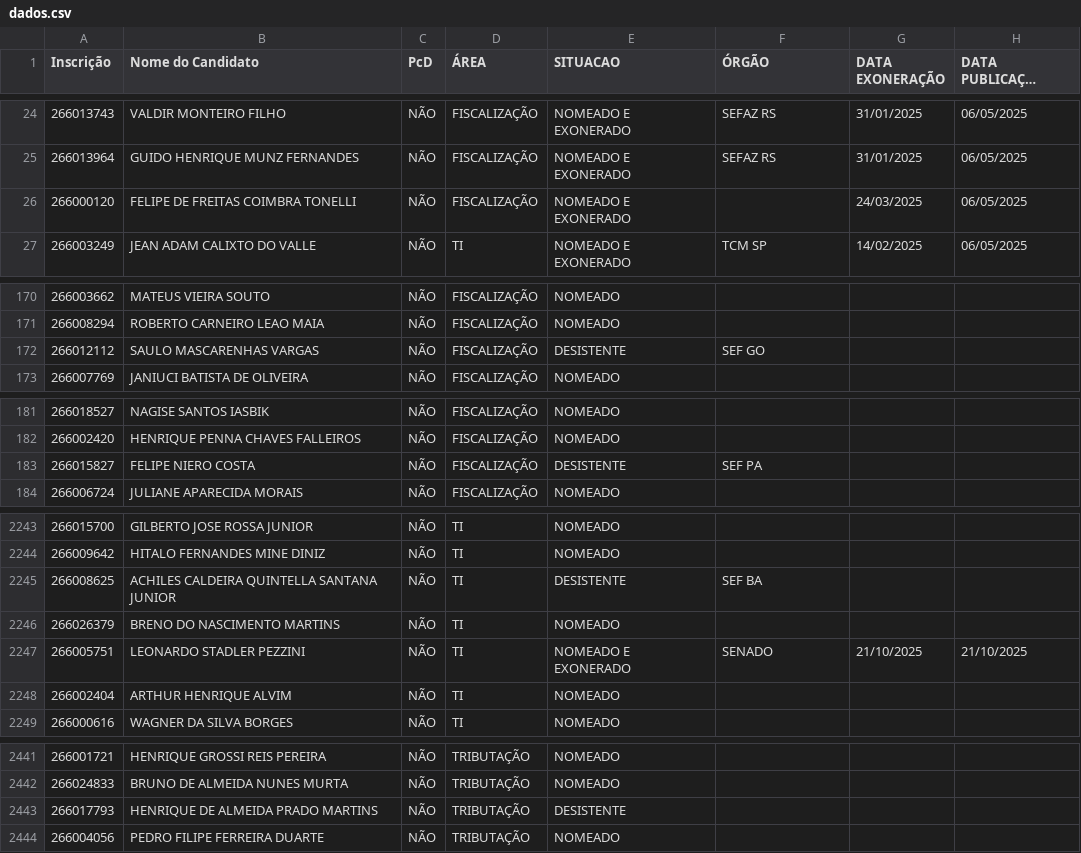
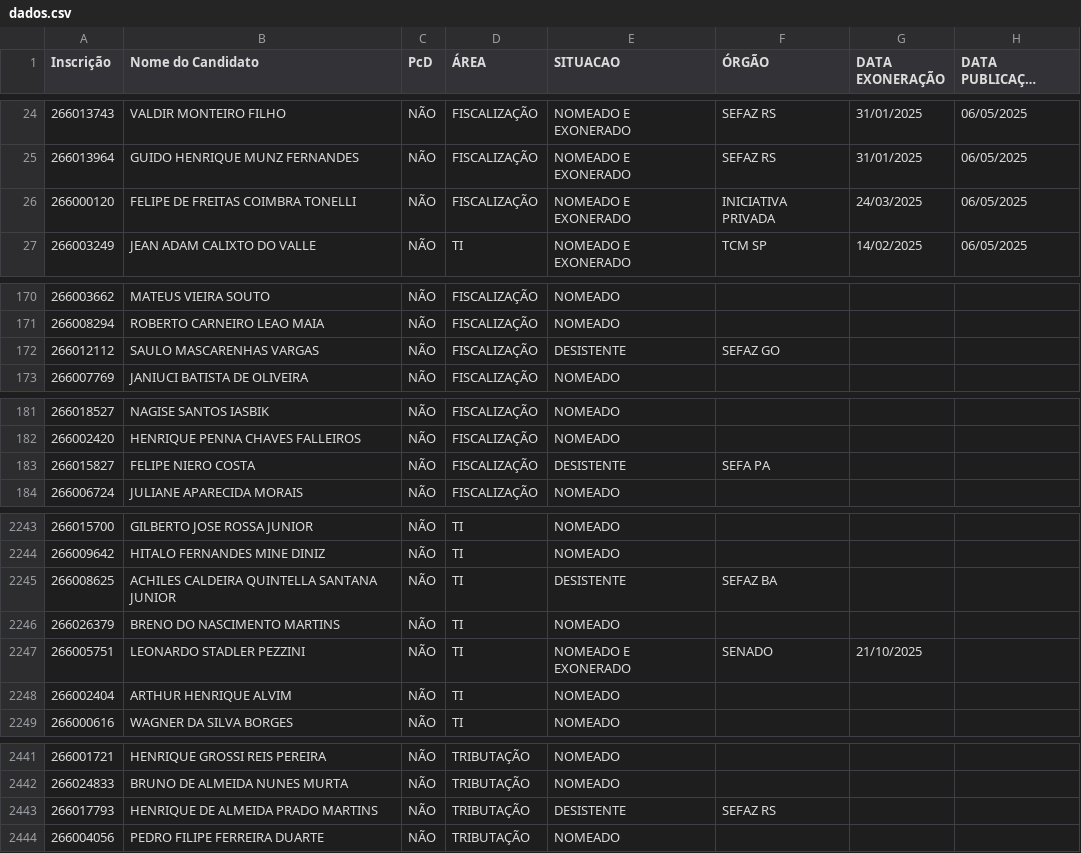
Before and after one commit to observatoriosefmg/observatoriosefmg.github.io, a CSV file: evasao/data/dados.csv, drawn as a sheet; only a part is shown, gaps mark what is left out; long unchanged cells end in …; the diff covers the shown part only.

```diff
--- a/evasao/data/dados.csv
+++ b/evasao/data/dados.csv
@@ -25,3 +25,3 @@
 266013964;GUIDO HENRIQUE MUNZ FERNANDES;NÃO;FISCALIZAÇÃO;NOMEADO E EXONERADO;SEFAZ RS;31/01/2025;06/05/2025
-266000120;FELIPE DE FREITAS COIMBRA TONELLI;NÃO;FISCALIZAÇÃO;NOMEADO E EXONERADO;;24/03/2025;06/05/2025
+266000120;FELIPE DE FREITAS COIMBRA TONELLI;NÃO;FISCALIZAÇÃO;NOMEADO E EXONERADO;INICIATIVA PRIVADA;24/03/2025;06/05/2025
 266003249;JEAN ADAM CALIXTO DO VALLE;NÃO;TI;NOMEADO E EXONERADO;TCM SP;14/02/2025;06/05/2025
@@ -171,3 +171,3 @@
 266008294;ROBERTO CARNEIRO LEAO MAIA;NÃO;FISCALIZAÇÃO;NOMEADO;;;
-266012112;SAULO MASCARENHAS VARGAS;NÃO;FISCALIZAÇÃO;DESISTENTE;SEF GO;;
+266012112;SAULO MASCARENHAS VARGAS;NÃO;FISCALIZAÇÃO;DESISTENTE;SEFAZ GO;;
 266007769;JANIUCI BATISTA DE OLIVEIRA;NÃO;FISCALIZAÇÃO;NOMEADO;;;
@@ -182,3 +182,3 @@
 266002420;HENRIQUE PENNA CHAVES FALLEIROS;NÃO;FISCALIZAÇÃO;NOMEADO;;;
-266015827;FELIPE NIERO COSTA;NÃO;FISCALIZAÇÃO;DESISTENTE;SEF PA;;
+266015827;FELIPE NIERO COSTA;NÃO;FISCALIZAÇÃO;DESISTENTE;SEFA PA;;
 266006724;JULIANE APARECIDA MORAIS;NÃO;FISCALIZAÇÃO;NOMEADO;;;
@@ -2244,5 +2244,5 @@
 266009642;HITALO FERNANDES MINE DINIZ;NÃO;TI;NOMEADO;;;
-266008625;ACHILES CALDEIRA QUINTELLA SANTANA JUNIOR;NÃO;TI;DESISTENTE;SEF BA;;
+266008625;ACHILES CALDEIRA QUINTELLA SANTANA JUNIOR;NÃO;TI;DESISTENTE;SEFAZ BA;;
 266026379;BRENO DO NASCIMENTO MARTINS;NÃO;TI;NOMEADO;;;
-266005751;LEONARDO STADLER PEZZINI;NÃO;TI;NOMEADO E EXONERADO;SENADO;21/10/2025;21/10/2025
+266005751;LEONARDO STADLER PEZZINI;NÃO;TI;NOMEADO E EXONERADO;SENADO;21/10/2025;
 266002404;ARTHUR HENRIQUE ALVIM;NÃO;TI;NOMEADO;;;
@@ -2442,3 +2442,3 @@
 266024833;BRUNO DE ALMEIDA NUNES MURTA;NÃO;TRIBUTAÇÃO;NOMEADO;;;
-266017793;HENRIQUE DE ALMEIDA PRADO MARTINS;NÃO;TRIBUTAÇÃO;DESISTENTE;;;
+266017793;HENRIQUE DE ALMEIDA PRADO MARTINS;NÃO;TRIBUTAÇÃO;DESISTENTE;SEFAZ RS;;
 266004056;PEDRO FILIPE FERREIRA DUARTE;NÃO;TRIBUTAÇÃO;NOMEADO;;;
```
Also changed, not shown: 13 edited cells elsewhere in this file.
